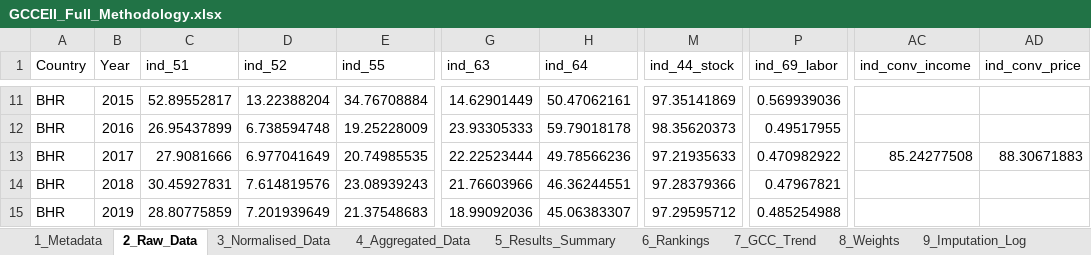
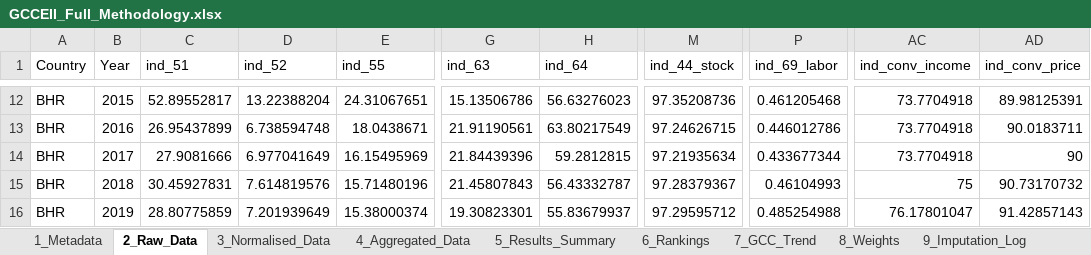
Before and after one commit to karimanninen/gcc_eii_beta, an Excel workbook: output/GCCEII_Full_Methodology.xlsx, sheet 2_Raw_Data, drawn as a sheet; only a part is shown, gaps mark what is left out; values as stored, in another font and other column widths than the file's, no borders; addresses are those after the commit; the diff covers the shown part only; the diff names each change by its address in the sheet, - before the commit and + after, or states it on an @@ line.

```diff
--- a/output/GCCEII_Full_Methodology.xlsx (sheet 2_Raw_Data)
+++ b/output/GCCEII_Full_Methodology.xlsx (sheet 2_Raw_Data)
-E12 (ind_55): 34.76708884
+E12 (ind_55): 24.31067651
-G12 (ind_63): 14.62901449
+G12 (ind_63): 15.13506786
-H12 (ind_64): 50.47062161
+H12 (ind_64): 56.63276023
-M12 (ind_44_stock): 97.35141869
+M12 (ind_44_stock): 97.35208736
-P12 (ind_69_labor): 0.569939036
+P12 (ind_69_labor): 0.461205468
-AC12:AC13 (ind_conv_income): (empty)
+AC12:AC13 (ind_conv_income): 73.7704918
-AD12 (ind_conv_price): (empty)
+AD12 (ind_conv_price): 89.98125391
-E13 (ind_55): 19.25228009
+E13 (ind_55): 18.0438671
-G13 (ind_63): 23.93305333
+G13 (ind_63): 21.91190561
-H13 (ind_64): 59.79018178
+H13 (ind_64): 63.80217549
-M13 (ind_44_stock): 98.35620373
+M13 (ind_44_stock): 97.24626715
-P13 (ind_69_labor): 0.49517955
+P13 (ind_69_labor): 0.446012786
-AD13 (ind_conv_price): (empty)
+AD13 (ind_conv_price): 90.0183711
-E14 (ind_55): 20.74985535
+E14 (ind_55): 16.15495969
-G14 (ind_63): 22.22523444
+G14 (ind_63): 21.84439396
-H14 (ind_64): 49.78566236
+H14 (ind_64): 59.2812815
-M14 (ind_44_stock): 97.21935633
+M14 (ind_44_stock): 97.21935634
-P14 (ind_69_labor): 0.470982922
+P14 (ind_69_labor): 0.433677344
-AC14 (ind_conv_income): 85.24277508
+AC14 (ind_conv_income): 73.7704918
-AD14 (ind_conv_price): 88.30671883
+AD14 (ind_conv_price): 90
-E15 (ind_55): 23.08939243
+E15 (ind_55): 15.71480196
-G15 (ind_63): 21.76603966
+G15 (ind_63): 21.45807843
-H15 (ind_64): 46.36244551
+H15 (ind_64): 56.43332787
-M15 (ind_44_stock): 97.28379366
+M15 (ind_44_stock): 97.28379367
-P15 (ind_69_labor): 0.47967821
+P15 (ind_69_labor): 0.46104993
-AC15 (ind_conv_income): (empty)
+AC15 (ind_conv_income): 75
-AD15 (ind_conv_price): (empty)
+AD15 (ind_conv_price): 90.73170732
-E16 (ind_55): 21.37548683
+E16 (ind_55): 15.38000374
-G16 (ind_63): 18.99092036
+G16 (ind_63): 19.30823301
-H16 (ind_64): 45.06383307
+H16 (ind_64): 55.83679937
-AC16 (ind_conv_income): (empty)
+AC16 (ind_conv_income): 76.17801047
-AD16 (ind_conv_price): (empty)
+AD16 (ind_conv_price): 91.42857143
```
Also changed, not shown: 6 added rows and 294 edited cells elsewhere in this sheet, sheet 4_Aggregated_Data, sheet 5_Results_Summary, sheet 3_Normalised_Data, sheet 9_Imputation_Log, sheet 6_Rankings, sheet 7_GCC_Trend, 14 other files.
